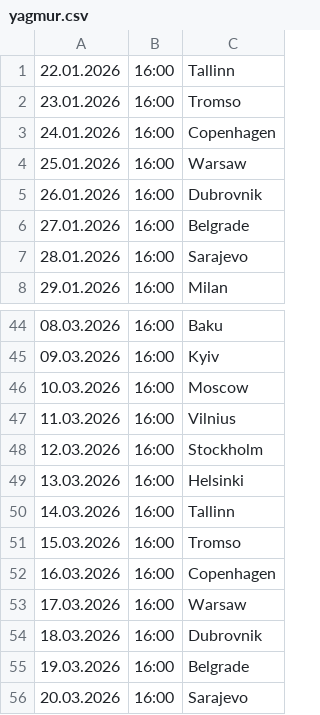
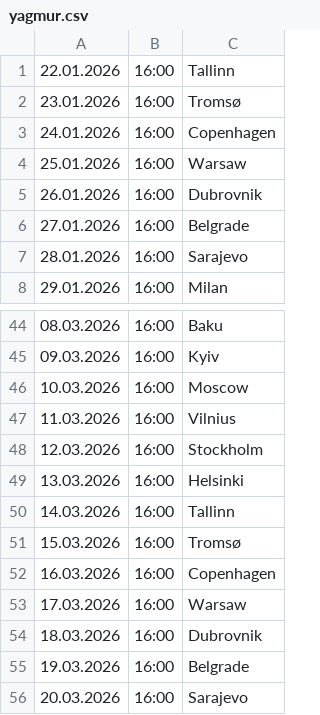
Before and after one commit to cmrdnz/yagmur, a CSV file: yagmur.csv, drawn as a sheet; only a part is shown, gaps mark what is left out.

Commit message:
Update yagmur.csv

```diff
--- a/yagmur.csv
+++ b/yagmur.csv
@@ -1,3 +1,3 @@
 22.01.2026,16:00,Tallinn
-23.01.2026,16:00,Tromso
+23.01.2026,16:00,Tromsø
 24.01.2026,16:00,Copenhagen
@@ -50,3 +50,3 @@
 14.03.2026,16:00,Tallinn
-15.03.2026,16:00,Tromso
+15.03.2026,16:00,Tromsø
 16.03.2026,16:00,Copenhagen
```
